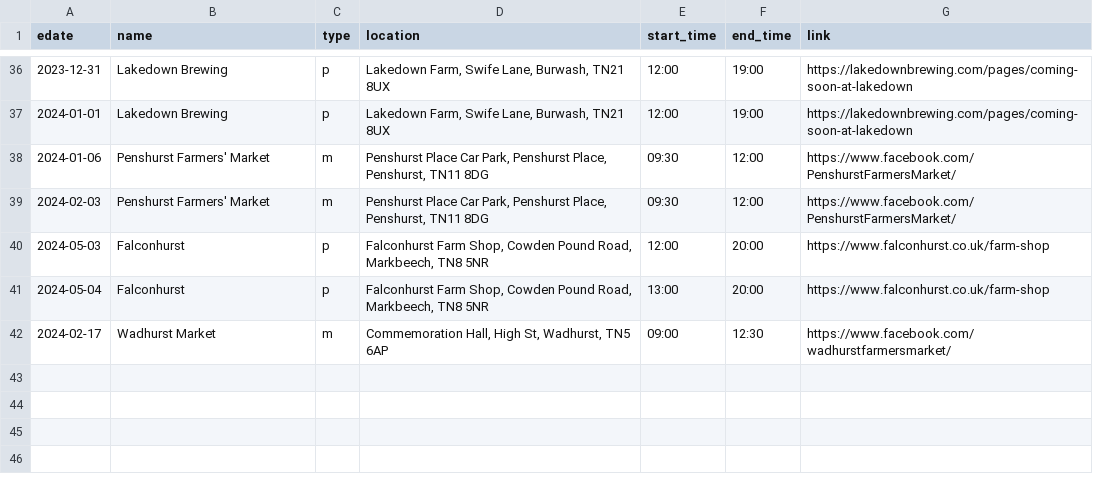
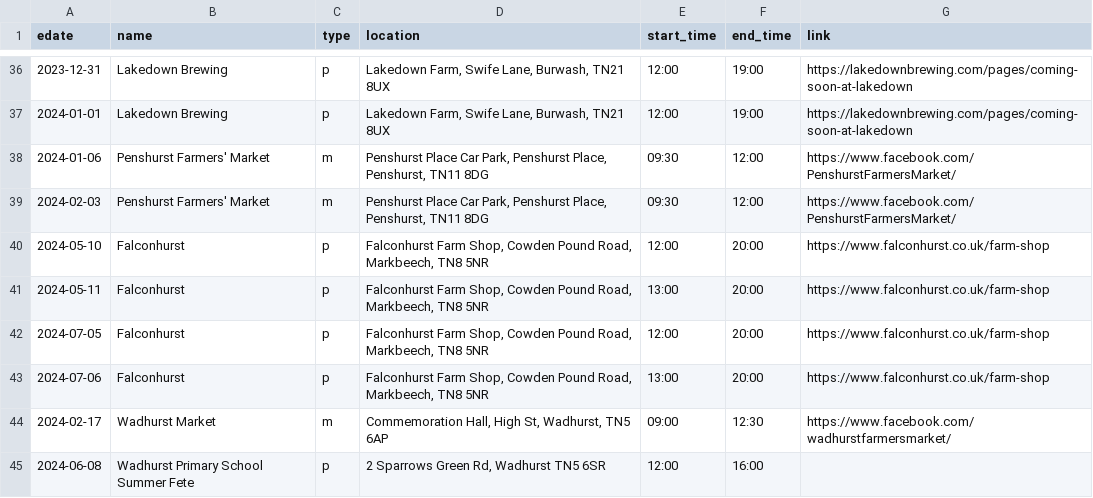
Before and after one commit to sela/amthuc-viet, a CSV file: _data/event.csv, drawn as a sheet; only a part is shown, gaps mark what is left out.

Commit message:
Update event.csv

```diff
--- a/_data/event.csv
+++ b/_data/event.csv
@@ -39,4 +39,7 @@ edate,name,type,location,start_time,end_time,link
 2024-02-03,"Penshurst Farmers' Market",m,"Penshurst Place Car Park, Penshurst Place, Penshurst, TN11 8DG","09:30","12:00","https://www.facebook.com/PenshurstFarmersMarket/"
-2024-05-03,"Falconhurst",p,"Falconhurst Farm Shop, Cowden Pound Road, Markbeech, TN8 5NR","12:00","20:00","https://www.falconhurst.co.uk/farm-shop"
-2024-05-04,"Falconhurst",p,"Falconhurst Farm Shop, Cowden Pound Road, Markbeech, TN8 5NR","13:00","20:00","https://www.falconhurst.co.uk/farm-shop"
+2024-05-10,"Falconhurst",p,"Falconhurst Farm Shop, Cowden Pound Road, Markbeech, TN8 5NR","12:00","20:00","https://www.falconhurst.co.uk/farm-shop"
+2024-05-11,"Falconhurst",p,"Falconhurst Farm Shop, Cowden Pound Road, Markbeech, TN8 5NR","13:00","20:00","https://www.falconhurst.co.uk/farm-shop"
+2024-07-05,"Falconhurst",p,"Falconhurst Farm Shop, Cowden Pound Road, Markbeech, TN8 5NR","12:00","20:00","https://www.falconhurst.co.uk/farm-shop"
+2024-07-06,"Falconhurst",p,"Falconhurst Farm Shop, Cowden Pound Road, Markbeech, TN8 5NR","13:00","20:00","https://www.falconhurst.co.uk/farm-shop"
 2024-02-17,"Wadhurst Market",m,"Commemoration Hall, High St, Wadhurst, TN5 6AP","09:00","12:30","https://www.facebook.com/wadhurstfarmersmarket/"
+2024-06-08,"Wadhurst Primary School Summer Fete",p,"2 Sparrows Green Rd, Wadhurst TN5 6SR","12:00","16:00",""
```
